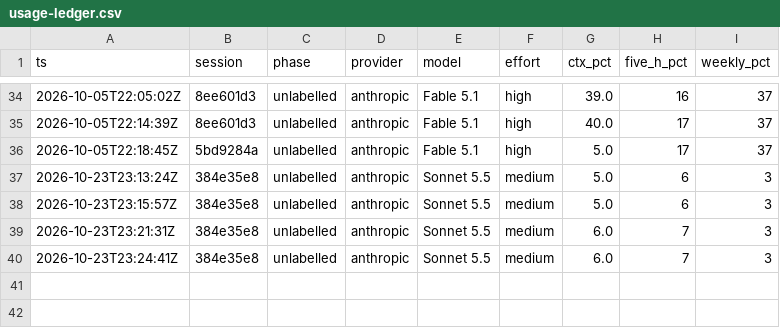
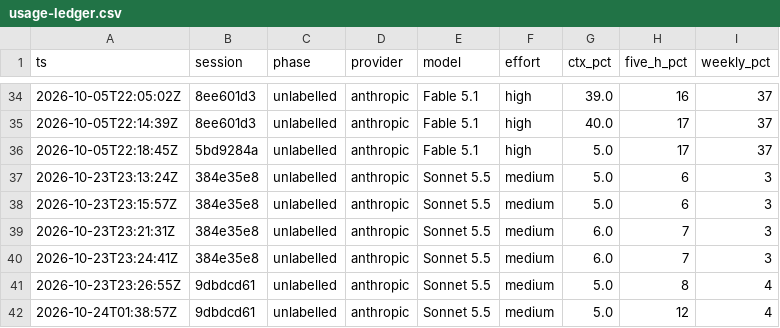
Before and after one commit to andrew-vera26/iphs400-mp2-cms, a CSV file: notes/usage-ledger.csv, drawn as a sheet; only a part is shown, gaps mark what is left out; the diff names each change by its address in the sheet, - before the commit and + after, or states it on an @@ line.

```diff
--- a/notes/usage-ledger.csv
+++ b/notes/usage-ledger.csv
+row 41: 2026-10-23T23:26:55Z | 9dbdcd61 | unlabelled | anthropic | Sonnet 5.5 | medium | 5.0 | 8 | 4
+row 42: 2026-10-24T01:38:57Z | 9dbdcd61 | unlabelled | anthropic | Sonnet 5.5 | medium | 5.0 | 12 | 4
```
